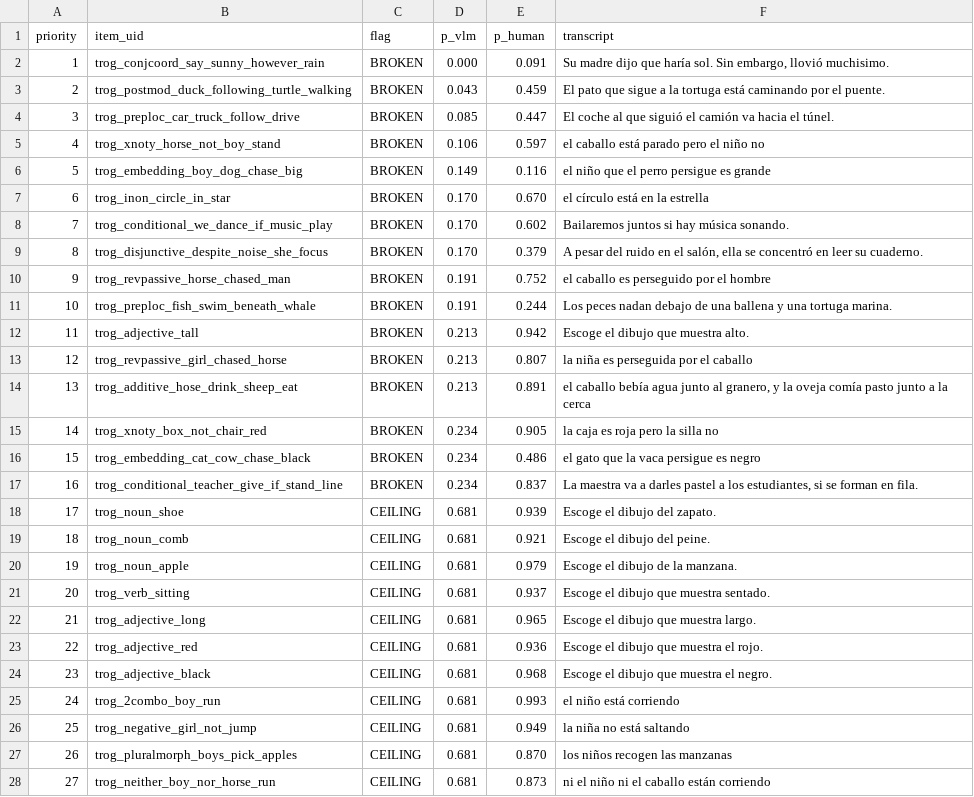
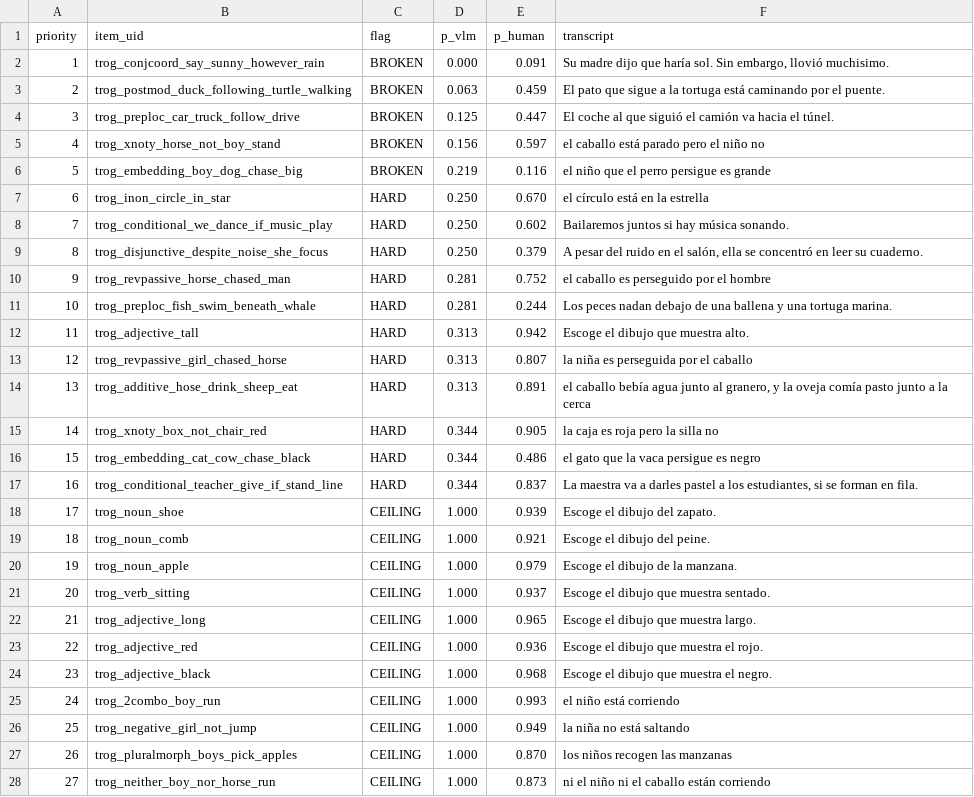
Before and after one commit to levante-framework/levante-qa, a CSV file: tools/vlm-panel/out/review_es.csv, drawn as a sheet.

```diff
--- a/tools/vlm-panel/out/review_es.csv
+++ b/tools/vlm-panel/out/review_es.csv
@@ -2,27 +2,27 @@ priority,item_uid,flag,p_vlm,p_human,transcript
 1,trog_conjcoord_say_sunny_however_rain,BROKEN,0.000,0.091,"Su madre dijo que haría sol. Sin embargo, llovió muchisimo."
-2,trog_postmod_duck_following_turtle_walking,BROKEN,0.043,0.459,"El pato que sigue a la tortuga está caminando por el puente."
-3,trog_preploc_car_truck_follow_drive,BROKEN,0.085,0.447,"El coche al que siguió el camión va hacia el túnel."
-4,trog_xnoty_horse_not_boy_stand,BROKEN,0.106,0.597,"el caballo está parado pero el niño no"
-5,trog_embedding_boy_dog_chase_big,BROKEN,0.149,0.116,"el niño que el perro persigue es grande"
-6,trog_inon_circle_in_star,BROKEN,0.170,0.670,"el círculo está en la estrella"
-7,trog_conditional_we_dance_if_music_play,BROKEN,0.170,0.602,"Bailaremos juntos si hay música sonando."
-8,trog_disjunctive_despite_noise_she_focus,BROKEN,0.170,0.379,"A pesar del ruido en el salón, ella se concentró en leer su cuaderno."
-9,trog_revpassive_horse_chased_man,BROKEN,0.191,0.752,"el caballo es perseguido por el hombre"
-10,trog_preploc_fish_swim_beneath_whale,BROKEN,0.191,0.244,"Los peces nadan debajo de una ballena y una tortuga marina."
-11,trog_adjective_tall,BROKEN,0.213,0.942,"Escoge el dibujo que muestra alto."
-12,trog_revpassive_girl_chased_horse,BROKEN,0.213,0.807,"la niña es perseguida por el caballo"
-13,trog_additive_hose_drink_sheep_eat,BROKEN,0.213,0.891,"el caballo bebía agua junto al granero, y la oveja comía pasto junto a la cerca"
-14,trog_xnoty_box_not_chair_red,BROKEN,0.234,0.905,"la caja es roja pero la silla no"
-15,trog_embedding_cat_cow_chase_black,BROKEN,0.234,0.486,"el gato que la vaca persigue es negro"
-16,trog_conditional_teacher_give_if_stand_line,BROKEN,0.234,0.837,"La maestra va a darles pastel a los estudiantes, si se forman en fila."
-17,trog_noun_shoe,CEILING,0.681,0.939,"Escoge el dibujo del zapato."
-18,trog_noun_comb,CEILING,0.681,0.921,"Escoge el dibujo del peine."
-19,trog_noun_apple,CEILING,0.681,0.979,"Escoge el dibujo de la manzana."
-20,trog_verb_sitting,CEILING,0.681,0.937,"Escoge el dibujo que muestra sentado."
-21,trog_adjective_long,CEILING,0.681,0.965,"Escoge el dibujo que muestra largo."
-22,trog_adjective_red,CEILING,0.681,0.936,"Escoge el dibujo que muestra el rojo."
-23,trog_adjective_black,CEILING,0.681,0.968,"Escoge el dibujo que muestra el negro."
-24,trog_2combo_boy_run,CEILING,0.681,0.993,"el niño está corriendo"
-25,trog_negative_girl_not_jump,CEILING,0.681,0.949,"la niña no está saltando"
-26,trog_pluralmorph_boys_pick_apples,CEILING,0.681,0.870,"los niños recogen las manzanas"
-27,trog_neither_boy_nor_horse_run,CEILING,0.681,0.873,"ni el niño ni el caballo están corriendo"
+2,trog_postmod_duck_following_turtle_walking,BROKEN,0.063,0.459,"El pato que sigue a la tortuga está caminando por el puente."
+3,trog_preploc_car_truck_follow_drive,BROKEN,0.125,0.447,"El coche al que siguió el camión va hacia el túnel."
+4,trog_xnoty_horse_not_boy_stand,BROKEN,0.156,0.597,"el caballo está parado pero el niño no"
+5,trog_embedding_boy_dog_chase_big,BROKEN,0.219,0.116,"el niño que el perro persigue es grande"
+6,trog_inon_circle_in_star,HARD,0.250,0.670,"el círculo está en la estrella"
+7,trog_conditional_we_dance_if_music_play,HARD,0.250,0.602,"Bailaremos juntos si hay música sonando."
+8,trog_disjunctive_despite_noise_she_focus,HARD,0.250,0.379,"A pesar del ruido en el salón, ella se concentró en leer su cuaderno."
+9,trog_revpassive_horse_chased_man,HARD,0.281,0.752,"el caballo es perseguido por el hombre"
+10,trog_preploc_fish_swim_beneath_whale,HARD,0.281,0.244,"Los peces nadan debajo de una ballena y una tortuga marina."
+11,trog_adjective_tall,HARD,0.313,0.942,"Escoge el dibujo que muestra alto."
+12,trog_revpassive_girl_chased_horse,HARD,0.313,0.807,"la niña es perseguida por el caballo"
+13,trog_additive_hose_drink_sheep_eat,HARD,0.313,0.891,"el caballo bebía agua junto al granero, y la oveja comía pasto junto a la cerca"
+14,trog_xnoty_box_not_chair_red,HARD,0.344,0.905,"la caja es roja pero la silla no"
+15,trog_embedding_cat_cow_chase_black,HARD,0.344,0.486,"el gato que la vaca persigue es negro"
+16,trog_conditional_teacher_give_if_stand_line,HARD,0.344,0.837,"La maestra va a darles pastel a los estudiantes, si se forman en fila."
+17,trog_noun_shoe,CEILING,1.000,0.939,"Escoge el dibujo del zapato."
+18,trog_noun_comb,CEILING,1.000,0.921,"Escoge el dibujo del peine."
+19,trog_noun_apple,CEILING,1.000,0.979,"Escoge el dibujo de la manzana."
+20,trog_verb_sitting,CEILING,1.000,0.937,"Escoge el dibujo que muestra sentado."
+21,trog_adjective_long,CEILING,1.000,0.965,"Escoge el dibujo que muestra largo."
+22,trog_adjective_red,CEILING,1.000,0.936,"Escoge el dibujo que muestra el rojo."
+23,trog_adjective_black,CEILING,1.000,0.968,"Escoge el dibujo que muestra el negro."
+24,trog_2combo_boy_run,CEILING,1.000,0.993,"el niño está corriendo"
+25,trog_negative_girl_not_jump,CEILING,1.000,0.949,"la niña no está saltando"
+26,trog_pluralmorph_boys_pick_apples,CEILING,1.000,0.870,"los niños recogen las manzanas"
+27,trog_neither_boy_nor_horse_run,CEILING,1.000,0.873,"ni el niño ni el caballo están corriendo"
```
Also changed, not shown: tools/vlm-panel/out/review_de.csv, tools/vlm-panel/out/review_en.csv, 50 other files.
